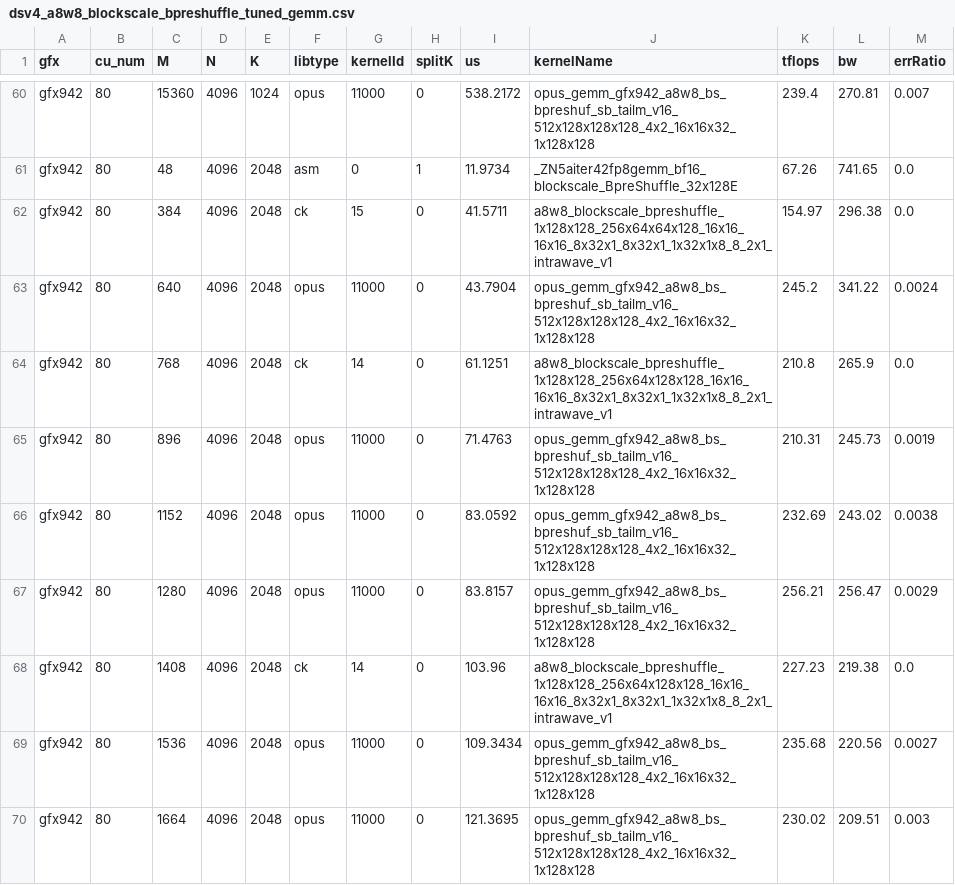
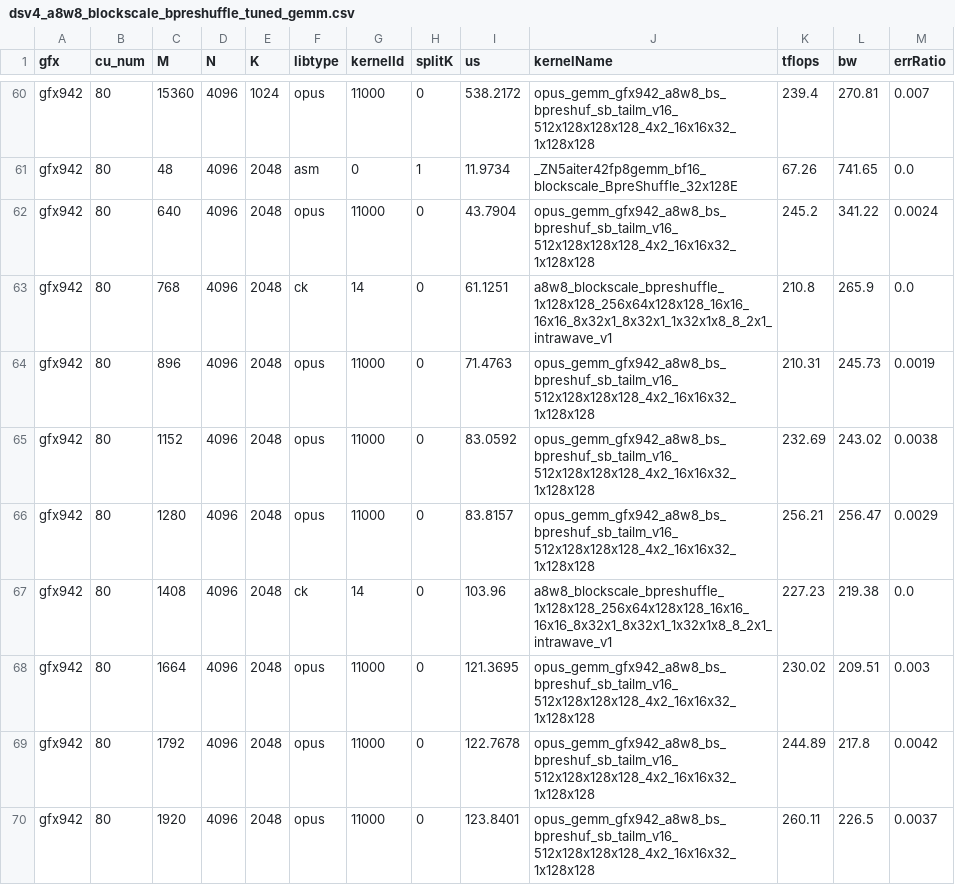
Before and after one commit to lucas-santos-amd/aiter, a CSV file: aiter/configs/model_configs/dsv4_a8w8_blockscale_bpreshuffle_tuned_gemm.csv, drawn as a sheet; only a part is shown, gaps mark what is left out; the shorter side is filled out with more unchanged rows; the diff names each change by its address in the sheet, - before the commit and + after, or states it on an @@ line.

```diff
--- a/aiter/configs/model_configs/dsv4_a8w8_blockscale_bpreshuffle_tuned_gemm.csv
+++ b/aiter/configs/model_configs/dsv4_a8w8_blockscale_bpreshuffle_tuned_gemm.csv
-row 62: gfx942 | 80 | 384 | 4096 | 2048 | ck | 15 | 0 | 41.5711 | a8w8_blockscale_bpreshuffle_1x128x128_256x64x64x128_16x16_16x16_8x32x1_8x32x1_1x32x1x8_8_2x1_intrawave_v1 | 154.97 | 296.38 | 0.0
-row 69: gfx942 | 80 | 1536 | 4096 | 2048 | opus | 11000 | 0 | 109.3434 | opus_gemm_gfx942_a8w8_bs_bpreshuf_sb_tailm_v16_512x128x128x128_4x2_16x16x32_1x128x128 | 235.68 | 220.56 | 0.0027
```
Also changed, not shown: aiter/configs/model_configs/a8w8_blockscale_bpreshuffle_tuned_gemm_qwen3.5_397b.csv, aiter/configs/model_configs/dsv3_a8w8_bpreshuffle_tuned_gemm.csv, 8 other files.
